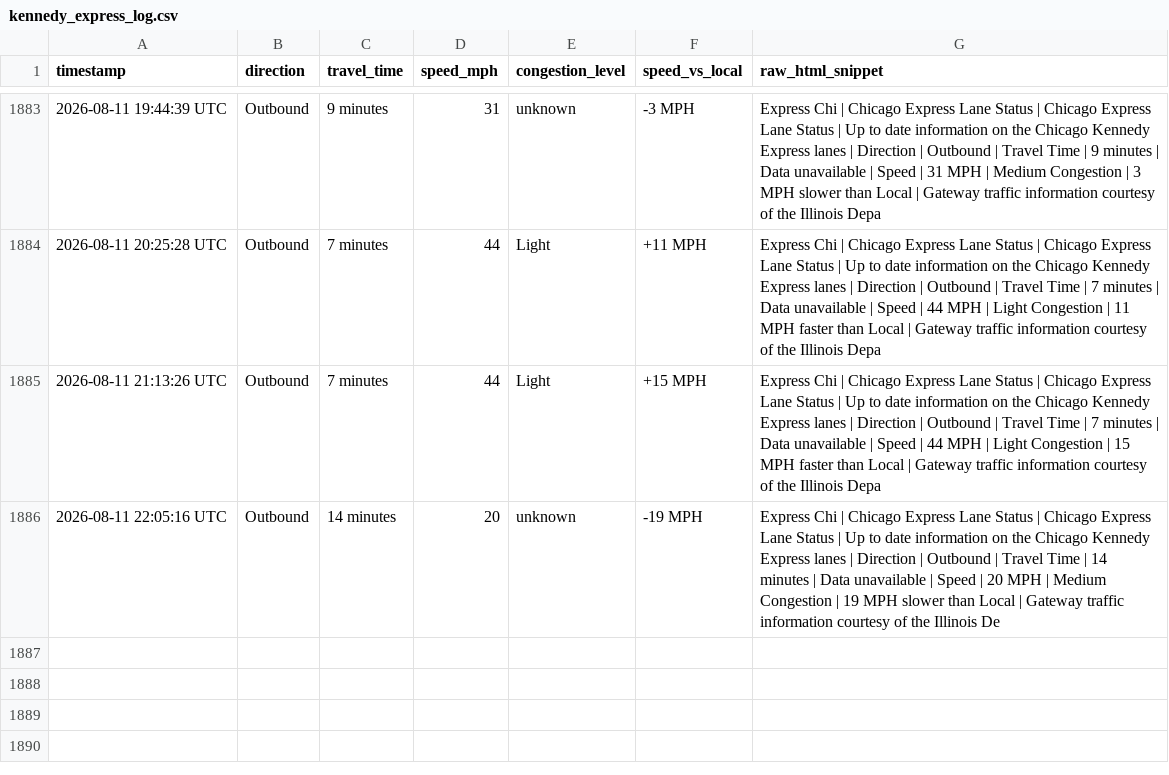
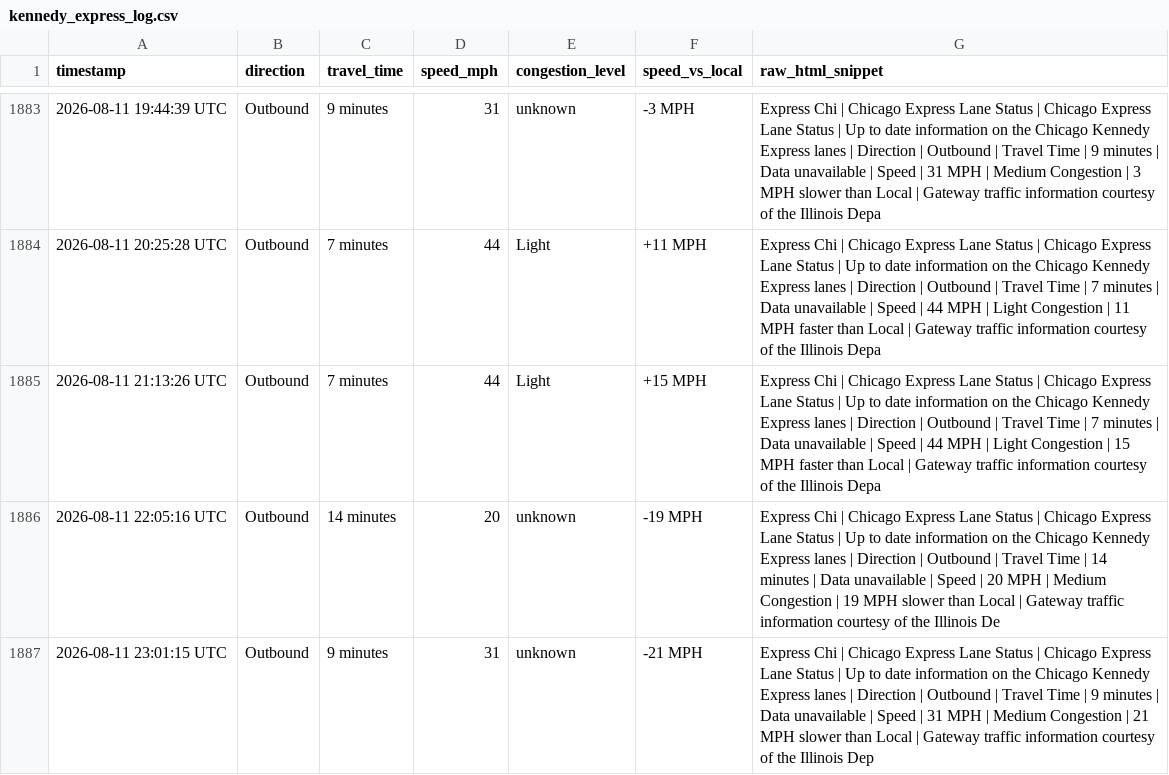
Before and after one commit to yvokino/kennedy-express-monitor, a CSV file: data/kennedy_express_log.csv, drawn as a sheet; only a part is shown, gaps mark what is left out.

```diff
--- a/data/kennedy_express_log.csv
+++ b/data/kennedy_express_log.csv
@@ -1886 +1886,2 @@ timestamp,direction,travel_time,speed_mph,congestion_level,speed_vs_local,raw_ht
 2026-08-11 22:05:16 UTC,Outbound,14 minutes,20,unknown,-19 MPH,Express Chi | Chicago Express Lane Status | Chicago Express Lane Status | Up to date information on the Chicago Kennedy Express lanes | Direction | Outbound | Travel Time | 14 minutes | Data unavailable | Speed | 20 MPH | Medium Congestion | 19 MPH slower than Local | Gateway traffic information courtesy of the Illinois De
+2026-08-11 23:01:15 UTC,Outbound,9 minutes,31,unknown,-21 MPH,Express Chi | Chicago Express Lane Status | Chicago Express Lane Status | Up to date information on the Chicago Kennedy Express lanes | Direction | Outbound | Travel Time | 9 minutes | Data unavailable | Speed | 31 MPH | Medium Congestion | 21 MPH slower than Local | Gateway traffic information courtesy of the Illinois Dep
```
